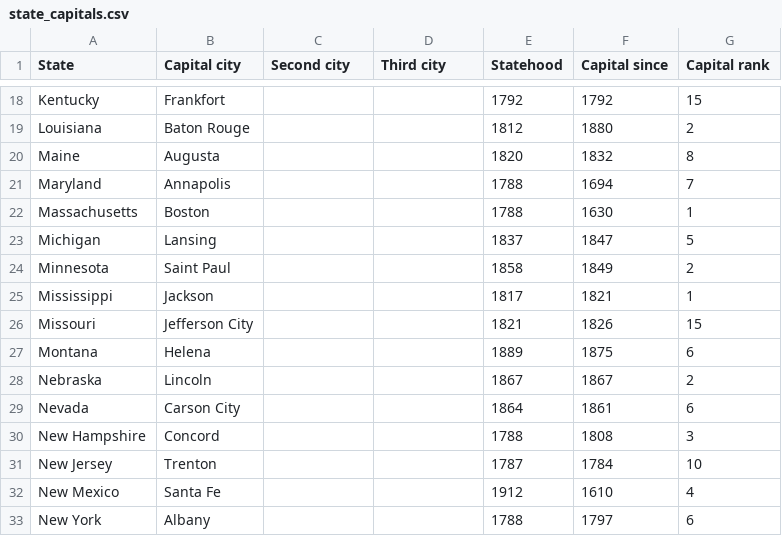
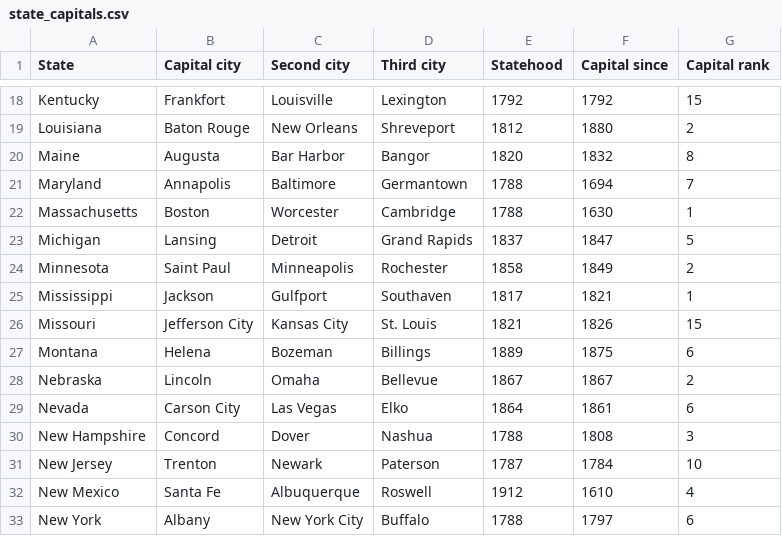
Before and after one commit to ashiqsyed/state-capitals-quiz, a CSV file: app/src/main/assets/state_capitals.csv, drawn as a sheet; only a part is shown, gaps mark what is left out; the diff covers the shown part only; the diff names each change by its address in the sheet, - before the commit and + after, or states it on an @@ line.

```diff
--- a/app/src/main/assets/state_capitals.csv
+++ b/app/src/main/assets/state_capitals.csv
-C18 (Second city): (empty)
+C18 (Second city): Louisville
-D18 (Third city): (empty)
+D18 (Third city): Lexington
-C19 (Second city): (empty)
+C19 (Second city): New Orleans
-D19 (Third city): (empty)
+D19 (Third city): Shreveport
-C20 (Second city): (empty)
+C20 (Second city): Bar Harbor
-D20 (Third city): (empty)
+D20 (Third city): Bangor
-C21 (Second city): (empty)
+C21 (Second city): Baltimore
-D21 (Third city): (empty)
+D21 (Third city): Germantown
-C22 (Second city): (empty)
+C22 (Second city): Worcester
-D22 (Third city): (empty)
+D22 (Third city): Cambridge
-C23 (Second city): (empty)
+C23 (Second city): Detroit
-D23 (Third city): (empty)
+D23 (Third city): Grand Rapids
-C24 (Second city): (empty)
+C24 (Second city): Minneapolis
-D24 (Third city): (empty)
+D24 (Third city): Rochester
-C25 (Second city): (empty)
+C25 (Second city): Gulfport
-D25 (Third city): (empty)
+D25 (Third city): Southaven
-C26 (Second city): (empty)
+C26 (Second city): Kansas City
-D26 (Third city): (empty)
+D26 (Third city): St. Louis
-C27 (Second city): (empty)
+C27 (Second city): Bozeman
-D27 (Third city): (empty)
+D27 (Third city): Billings
-C28 (Second city): (empty)
+C28 (Second city): Omaha
-D28 (Third city): (empty)
+D28 (Third city): Bellevue
-C29 (Second city): (empty)
+C29 (Second city): Las Vegas
-D29 (Third city): (empty)
+D29 (Third city): Elko
-C30 (Second city): (empty)
+C30 (Second city): Dover
-D30 (Third city): (empty)
+D30 (Third city): Nashua
-C31 (Second city): (empty)
+C31 (Second city): Newark
-D31 (Third city): (empty)
+D31 (Third city): Paterson
-C32 (Second city): (empty)
+C32 (Second city): Albuquerque
-D32 (Third city): (empty)
+D32 (Third city): Roswell
-C33 (Second city): (empty)
+C33 (Second city): New York City
-D33 (Third city): (empty)
+D33 (Third city): Buffalo
```
Also changed, not shown: 68 edited cells elsewhere in this file, 3 other files.
